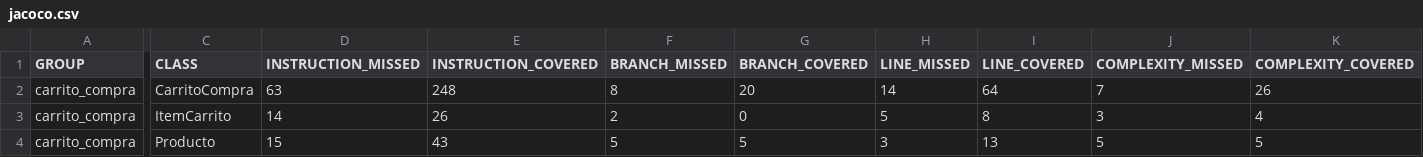
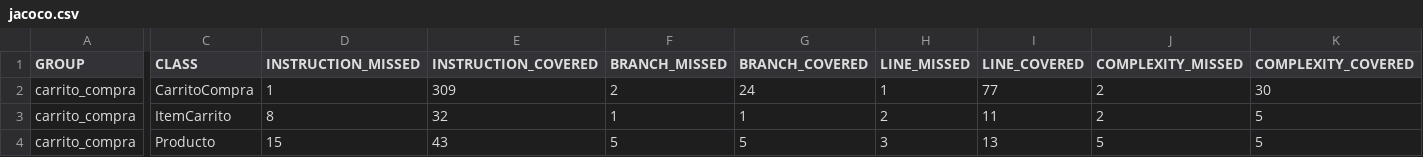
Before and after one commit to RdrigoFH/lab-pruebas-software, a CSV file: LAB_04/code/carrito_compra/target/site/jacoco/jacoco.csv, drawn as a sheet; only a part is shown, gaps mark what is left out; the diff covers the shown part only; the diff names each change by its address in the sheet, - before the commit and + after, or states it on an @@ line.

Commit message:
test: agregar pruebas de resumen de compra

```diff
--- a/LAB_04/code/carrito_compra/target/site/jacoco/jacoco.csv
+++ b/LAB_04/code/carrito_compra/target/site/jacoco/jacoco.csv
-D2 (INSTRUCTION_MISSED): 63
+D2 (INSTRUCTION_MISSED): 1
-E2 (INSTRUCTION_COVERED): 248
+E2 (INSTRUCTION_COVERED): 309
-F2 (BRANCH_MISSED): 8
+F2 (BRANCH_MISSED): 2
-G2 (BRANCH_COVERED): 20
+G2 (BRANCH_COVERED): 24
-H2 (LINE_MISSED): 14
+H2 (LINE_MISSED): 1
-I2 (LINE_COVERED): 64
+I2 (LINE_COVERED): 77
-J2 (COMPLEXITY_MISSED): 7
+J2 (COMPLEXITY_MISSED): 2
-K2 (COMPLEXITY_COVERED): 26
+K2 (COMPLEXITY_COVERED): 30
-D3 (INSTRUCTION_MISSED): 14
+D3 (INSTRUCTION_MISSED): 8
-E3 (INSTRUCTION_COVERED): 26
+E3 (INSTRUCTION_COVERED): 32
-F3 (BRANCH_MISSED): 2
+F3 (BRANCH_MISSED): 1
-G3 (BRANCH_COVERED): 0
+G3 (BRANCH_COVERED): 1
-H3 (LINE_MISSED): 5
+H3 (LINE_MISSED): 2
-I3 (LINE_COVERED): 8
+I3 (LINE_COVERED): 11
-J3 (COMPLEXITY_MISSED): 3
+J3 (COMPLEXITY_MISSED): 2
-K3 (COMPLEXITY_COVERED): 4
+K3 (COMPLEXITY_COVERED): 5
```
Also changed, not shown: 4 edited cells elsewhere in this file, 18 other files.
